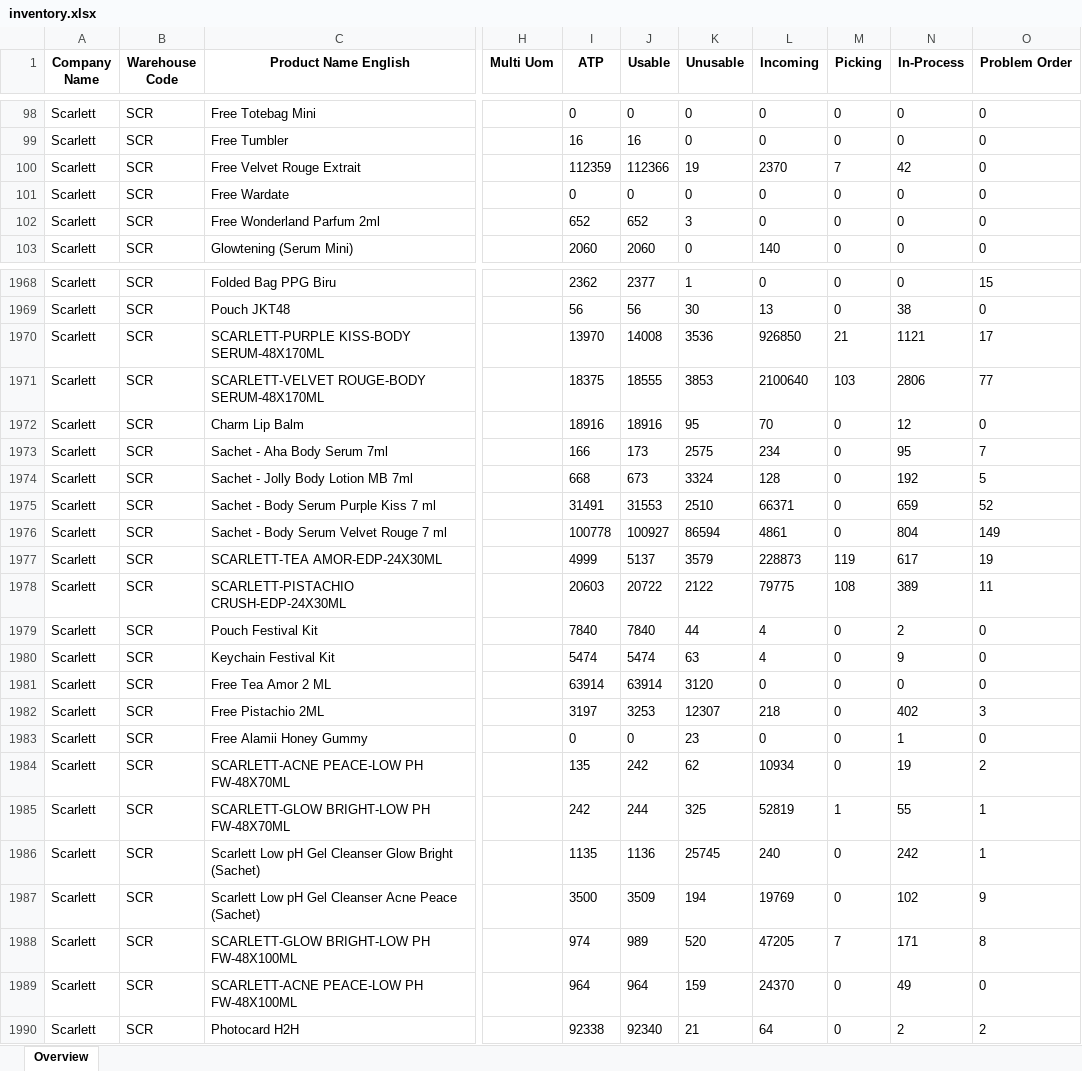
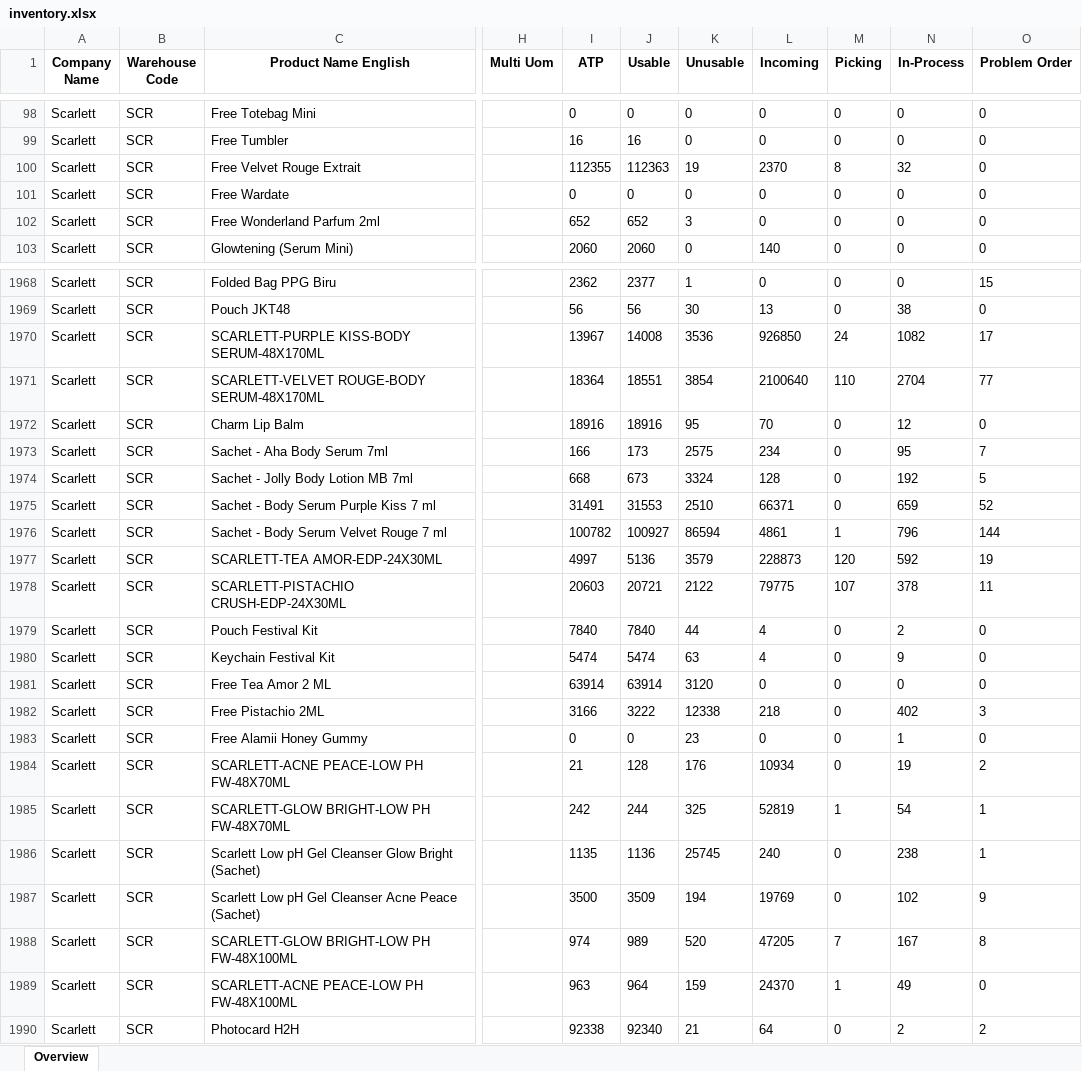
Before and after one commit to Arianfirm/scarlett-daily-order-dashboard-Marketplace, an Excel workbook: data/inventory.xlsx, sheet Overview, drawn as a sheet; only a part is shown, gaps mark what is left out; values as stored, in another font and other column widths than the file's, no borders; the diff covers the shown part only; the diff names each change by its address in the sheet, - before the commit and + after, or states it on an @@ line.

```diff
--- a/data/inventory.xlsx (sheet Overview)
+++ b/data/inventory.xlsx (sheet Overview)
-I100 (ATP): 112359
+I100 (ATP): 112355
-J100 (Usable): 112366
+J100 (Usable): 112363
-M100 (Picking): 7
+M100 (Picking): 8
-N100 (In-Process): 42
+N100 (In-Process): 32
-I1970 (ATP): 13970
+I1970 (ATP): 13967
-M1970 (Picking): 21
+M1970 (Picking): 24
-N1970 (In-Process): 1121
+N1970 (In-Process): 1082
-I1971 (ATP): 18375
+I1971 (ATP): 18364
-J1971 (Usable): 18555
+J1971 (Usable): 18551
-K1971 (Unusable): 3853
+K1971 (Unusable): 3854
-M1971 (Picking): 103
+M1971 (Picking): 110
-N1971 (In-Process): 2806
+N1971 (In-Process): 2704
-I1976 (ATP): 100778
+I1976 (ATP): 100782
-M1976 (Picking): 0
+M1976 (Picking): 1
-N1976 (In-Process): 804
+N1976 (In-Process): 796
-O1976 (Problem Order): 149
+O1976 (Problem Order): 144
-I1977 (ATP): 4999
+I1977 (ATP): 4997
-J1977 (Usable): 5137
+J1977 (Usable): 5136
-M1977 (Picking): 119
+M1977 (Picking): 120
-N1977 (In-Process): 617
+N1977 (In-Process): 592
-J1978 (Usable): 20722
+J1978 (Usable): 20721
-M1978 (Picking): 108
+M1978 (Picking): 107
-N1978 (In-Process): 389
+N1978 (In-Process): 378
-I1982 (ATP): 3197
+I1982 (ATP): 3166
-J1982 (Usable): 3253
+J1982 (Usable): 3222
-K1982 (Unusable): 12307
+K1982 (Unusable): 12338
-I1984 (ATP): 135
+I1984 (ATP): 21
-J1984 (Usable): 242
+J1984 (Usable): 128
-K1984 (Unusable): 62
+K1984 (Unusable): 176
-N1985 (In-Process): 55
+N1985 (In-Process): 54
-N1986 (In-Process): 242
+N1986 (In-Process): 238
-N1988 (In-Process): 171
+N1988 (In-Process): 167
-I1989 (ATP): 964
+I1989 (ATP): 963
-M1989 (Picking): 0
+M1989 (Picking): 1
```
Also changed, not shown: 298 edited cells elsewhere in this sheet, 5 other files.
